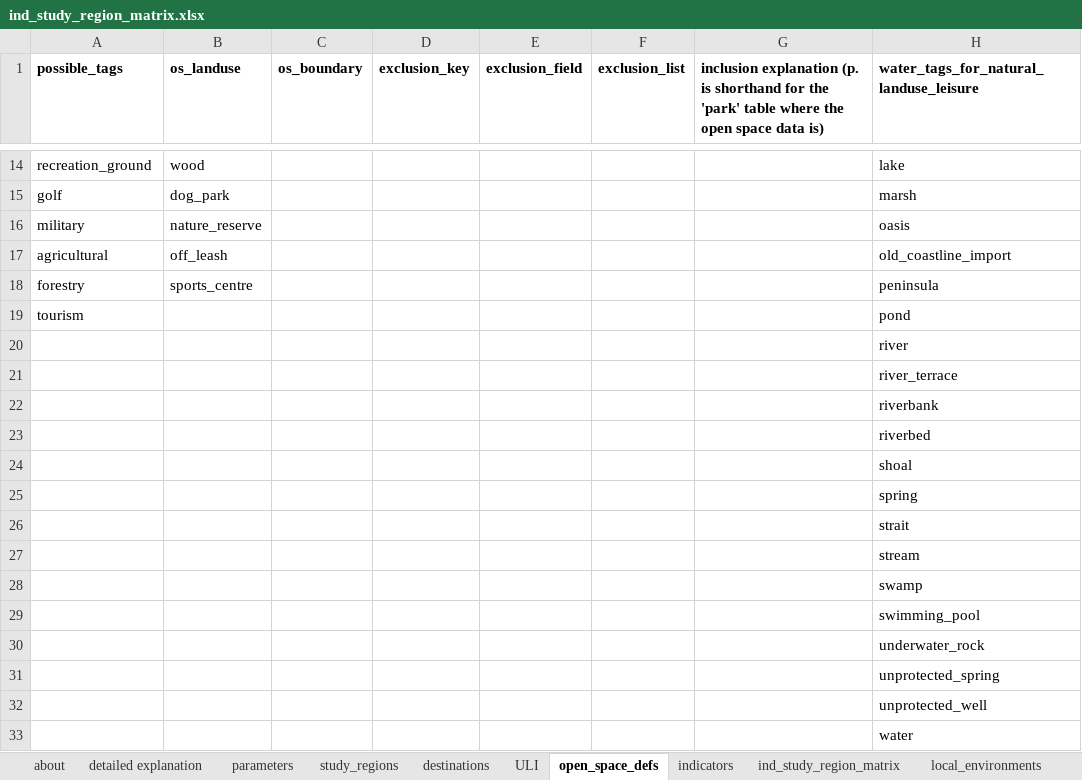
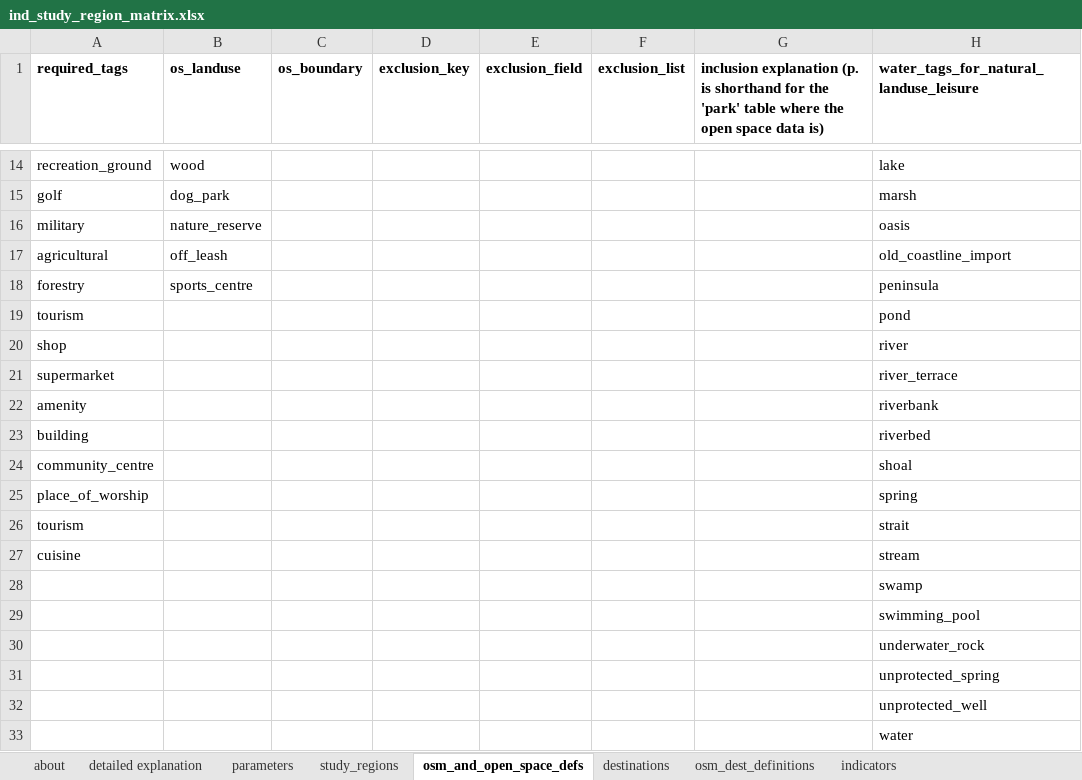
Before and after one commit to healthy-liveable-cities/australian-national-liveability-study, an Excel workbook: ind_study_region_matrix.xlsx, sheet osm_and_open_space_defs, drawn as a sheet; only a part is shown, gaps mark what is left out; values as stored, in another font and other column widths than the file's, no borders; the diff names each change by its address in the sheet, - before the commit and + after, or states it on an @@ line.

Commit message:
big destination focused update to ind_study_region_matrix; things may be temporarily not functional for destination processing while we re-design this process to be both more flexible and thorough in terms of capturing documentation

```diff
--- a/ind_study_region_matrix.xlsx (sheet osm_and_open_space_defs)
+++ b/ind_study_region_matrix.xlsx (sheet osm_and_open_space_defs)
-sheet tab: open_space_defs
+sheet tab: osm_and_open_space_defs
+sheet tab: osm_dest_definitions
@@ sheet tab order changed: about | detailed explanation | parameters | study_regions | osm_and_open_space_defs | destinations | osm_dest_definitions | indicators @@
-A1: possible_tags
+A1: required_tags
-A20 (required_tags): (empty)
+A20 (required_tags): shop
-A21 (required_tags): (empty)
+A21 (required_tags): supermarket
-A22 (required_tags): (empty)
+A22 (required_tags): amenity
-A23 (required_tags): (empty)
+A23 (required_tags): building
-A24 (required_tags): (empty)
+A24 (required_tags): community_centre
-A25 (required_tags): (empty)
+A25 (required_tags): place_of_worship
-A26 (required_tags): (empty)
+A26 (required_tags): tourism
-A27 (required_tags): (empty)
+A27 (required_tags): cuisine
```
Also changed, not shown: sheet destinations, sheet detailed explanation, sheet ULI, other sheet tabs, 3 other files.
